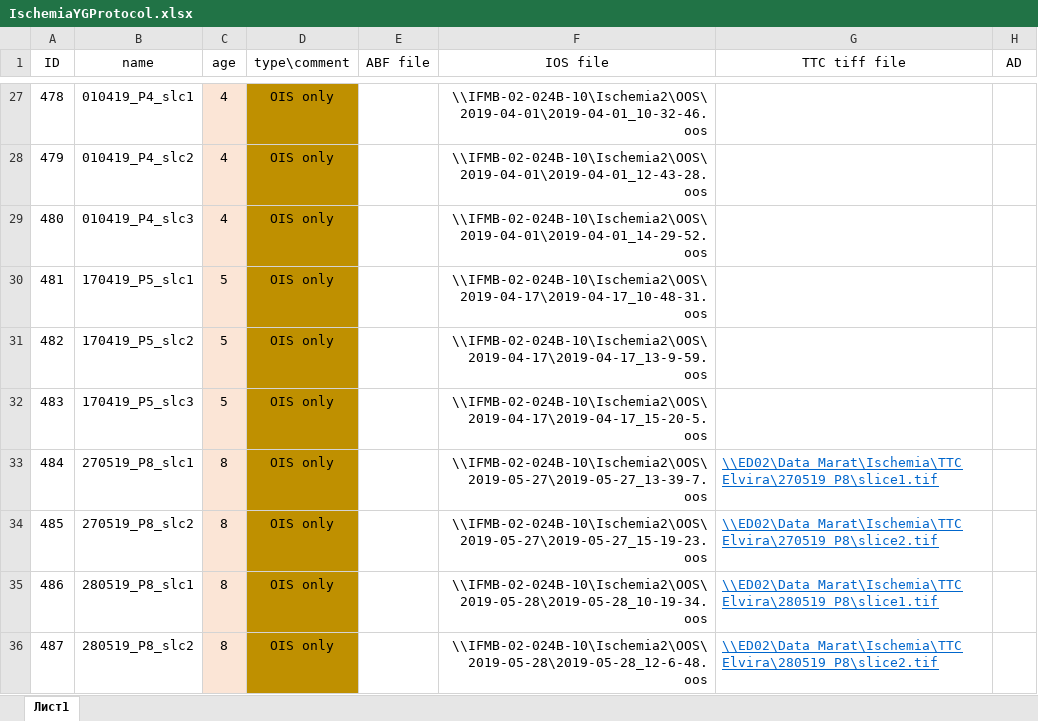
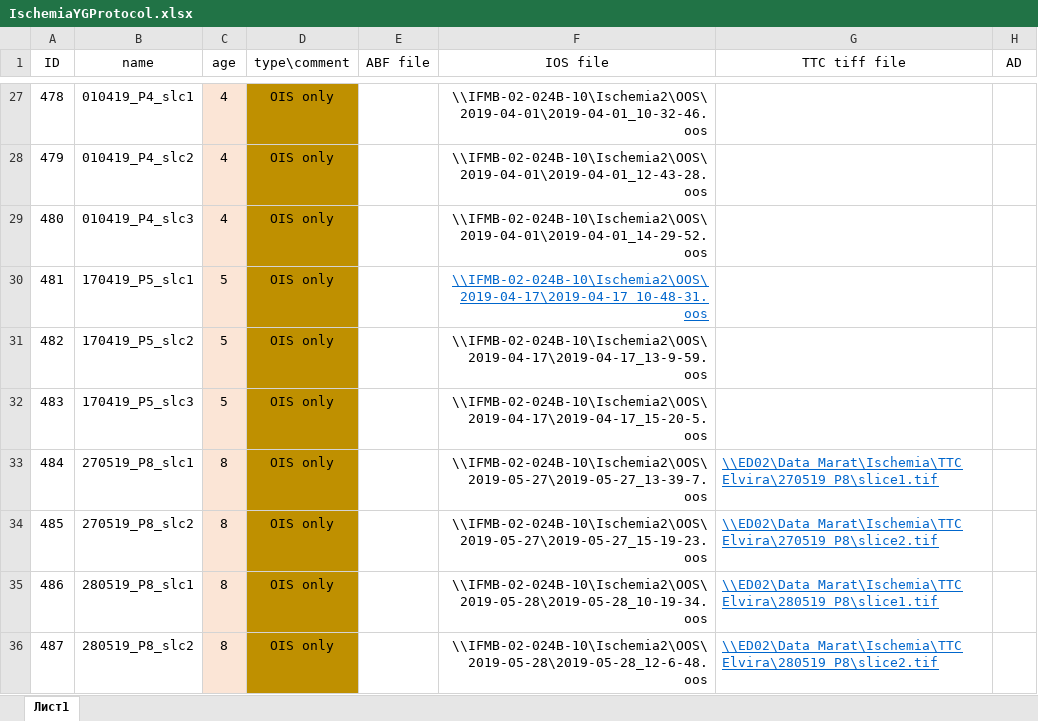
Before and after one commit to ta3map/Ischemia-YG, an Excel workbook: Protocol/IschemiaYGProtocol.xlsx, sheet Лист1, drawn as a sheet; only a part is shown, gaps mark what is left out; values as stored, in another font and other column widths than the file's, no borders; table styles not drawn; the diff names each change by its address in the sheet, - before the commit and + after, or states it on an @@ line.

```diff
--- a/Protocol/IschemiaYGProtocol.xlsx (sheet Лист1)
+++ b/Protocol/IschemiaYGProtocol.xlsx (sheet Лист1)
@@ F30 underline: off → on, text colour: black → #0066CC @@
```
Also changed, not shown: 3 other files.
